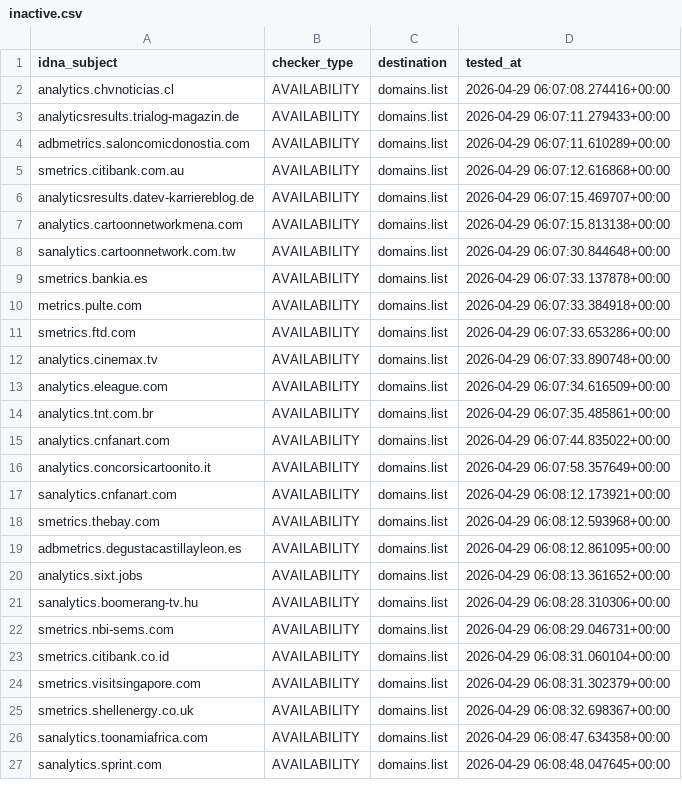
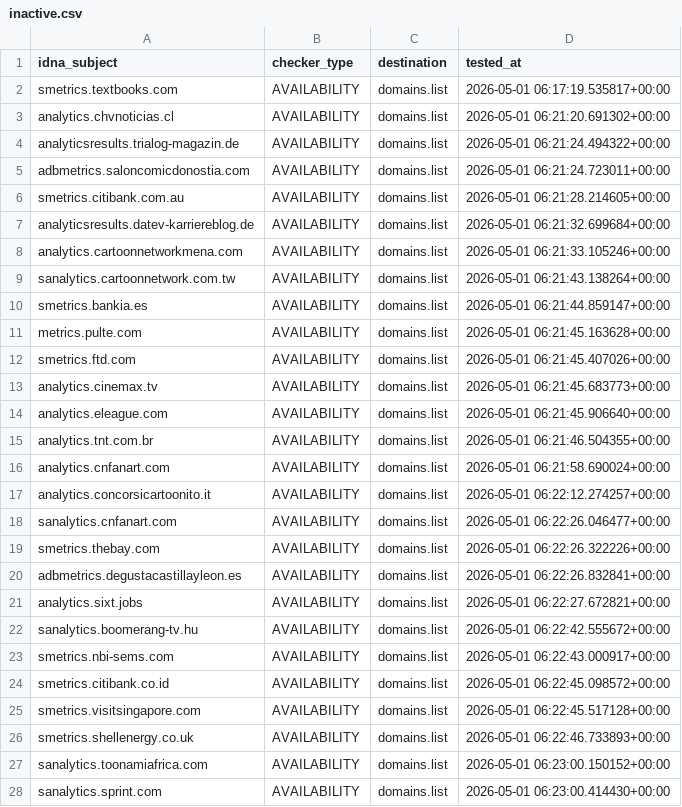
Before and after one commit to Ultimate-Hosts-Blacklist/2o7.net, a CSV file: .pyfunceble/inactive.csv, drawn as a sheet; only a part is shown; the diff covers the shown part only.

```diff
--- a/.pyfunceble/inactive.csv
+++ b/.pyfunceble/inactive.csv
@@ -1,27 +1,28 @@
 idna_subject,checker_type,destination,tested_at
-analytics.chvnoticias.cl,AVAILABILITY,domains.list,2026-04-29 06:07:08.274416+00:00
-analyticsresults.trialog-magazin.de,AVAILABILITY,domains.list,2026-04-29 06:07:11.279433+00:00
-adbmetrics.saloncomicdonostia.com,AVAILABILITY,domains.list,2026-04-29 06:07:11.610289+00:00
-smetrics.citibank.com.au,AVAILABILITY,domains.list,2026-04-29 06:07:12.616868+00:00
-analyticsresults.datev-karriereblog.de,AVAILABILITY,domains.list,2026-04-29 06:07:15.469707+00:00
-analytics.cartoonnetworkmena.com,AVAILABILITY,domains.list,2026-04-29 06:07:15.813138+00:00
-sanalytics.cartoonnetwork.com.tw,AVAILABILITY,domains.list,2026-04-29 06:07:30.844648+00:00
-smetrics.bankia.es,AVAILABILITY,domains.list,2026-04-29 06:07:33.137878+00:00
-metrics.pulte.com,AVAILABILITY,domains.list,2026-04-29 06:07:33.384918+00:00
-smetrics.ftd.com,AVAILABILITY,domains.list,2026-04-29 06:07:33.653286+00:00
-analytics.cinemax.tv,AVAILABILITY,domains.list,2026-04-29 06:07:33.890748+00:00
-analytics.eleague.com,AVAILABILITY,domains.list,2026-04-29 06:07:34.616509+00:00
-analytics.tnt.com.br,AVAILABILITY,domains.list,2026-04-29 06:07:35.485861+00:00
-analytics.cnfanart.com,AVAILABILITY,domains.list,2026-04-29 06:07:44.835022+00:00
-analytics.concorsicartoonito.it,AVAILABILITY,domains.list,2026-04-29 06:07:58.357649+00:00
-sanalytics.cnfanart.com,AVAILABILITY,domains.list,2026-04-29 06:08:12.173921+00:00
-smetrics.thebay.com,AVAILABILITY,domains.list,2026-04-29 06:08:12.593968+00:00
-adbmetrics.degustacastillayleon.es,AVAILABILITY,domains.list,2026-04-29 06:08:12.861095+00:00
-analytics.sixt.jobs,AVAILABILITY,domains.list,2026-04-29 06:08:13.361652+00:00
-sanalytics.boomerang-tv.hu,AVAILABILITY,domains.list,2026-04-29 06:08:28.310306+00:00
-smetrics.nbi-sems.com,AVAILABILITY,domains.list,2026-04-29 06:08:29.046731+00:00
-smetrics.citibank.co.id,AVAILABILITY,domains.list,2026-04-29 06:08:31.060104+00:00
-smetrics.visitsingapore.com,AVAILABILITY,domains.list,2026-04-29 06:08:31.302379+00:00
-smetrics.shellenergy.co.uk,AVAILABILITY,domains.list,2026-04-29 06:08:32.698367+00:00
-sanalytics.toonamiafrica.com,AVAILABILITY,domains.list,2026-04-29 06:08:47.634358+00:00
-sanalytics.sprint.com,AVAILABILITY,domains.list,2026-04-29 06:08:48.047645+00:00
+smetrics.textbooks.com,AVAILABILITY,domains.list,2026-05-01 06:17:19.535817+00:00
+analytics.chvnoticias.cl,AVAILABILITY,domains.list,2026-05-01 06:21:20.691302+00:00
+analyticsresults.trialog-magazin.de,AVAILABILITY,domains.list,2026-05-01 06:21:24.494322+00:00
+adbmetrics.saloncomicdonostia.com,AVAILABILITY,domains.list,2026-05-01 06:21:24.723011+00:00
+smetrics.citibank.com.au,AVAILABILITY,domains.list,2026-05-01 06:21:28.214605+00:00
+analyticsresults.datev-karriereblog.de,AVAILABILITY,domains.list,2026-05-01 06:21:32.699684+00:00
+analytics.cartoonnetworkmena.com,AVAILABILITY,domains.list,2026-05-01 06:21:33.105246+00:00
+sanalytics.cartoonnetwork.com.tw,AVAILABILITY,domains.list,2026-05-01 06:21:43.138264+00:00
+smetrics.bankia.es,AVAILABILITY,domains.list,2026-05-01 06:21:44.859147+00:00
+metrics.pulte.com,AVAILABILITY,domains.list,2026-05-01 06:21:45.163628+00:00
+smetrics.ftd.com,AVAILABILITY,domains.list,2026-05-01 06:21:45.407026+00:00
+analytics.cinemax.tv,AVAILABILITY,domains.list,2026-05-01 06:21:45.683773+00:00
+analytics.eleague.com,AVAILABILITY,domains.list,2026-05-01 06:21:45.906640+00:00
+analytics.tnt.com.br,AVAILABILITY,domains.list,2026-05-01 06:21:46.504355+00:00
+analytics.cnfanart.com,AVAILABILITY,domains.list,2026-05-01 06:21:58.690024+00:00
+analytics.concorsicartoonito.it,AVAILABILITY,domains.list,2026-05-01 06:22:12.274257+00:00
+sanalytics.cnfanart.com,AVAILABILITY,domains.list,2026-05-01 06:22:26.046477+00:00
+smetrics.thebay.com,AVAILABILITY,domains.list,2026-05-01 06:22:26.322226+00:00
+adbmetrics.degustacastillayleon.es,AVAILABILITY,domains.list,2026-05-01 06:22:26.832841+00:00
+analytics.sixt.jobs,AVAILABILITY,domains.list,2026-05-01 06:22:27.672821+00:00
+sanalytics.boomerang-tv.hu,AVAILABILITY,domains.list,2026-05-01 06:22:42.555672+00:00
+smetrics.nbi-sems.com,AVAILABILITY,domains.list,2026-05-01 06:22:43.000917+00:00
+smetrics.citibank.co.id,AVAILABILITY,domains.list,2026-05-01 06:22:45.098572+00:00
+smetrics.visitsingapore.com,AVAILABILITY,domains.list,2026-05-01 06:22:45.517128+00:00
+smetrics.shellenergy.co.uk,AVAILABILITY,domains.list,2026-05-01 06:22:46.733893+00:00
+sanalytics.toonamiafrica.com,AVAILABILITY,domains.list,2026-05-01 06:23:00.150152+00:00
+sanalytics.sprint.com,AVAILABILITY,domains.list,2026-05-01 06:23:00.414430+00:00
```
Also changed, not shown: 11 edited cells elsewhere in this file, 20 other files.
